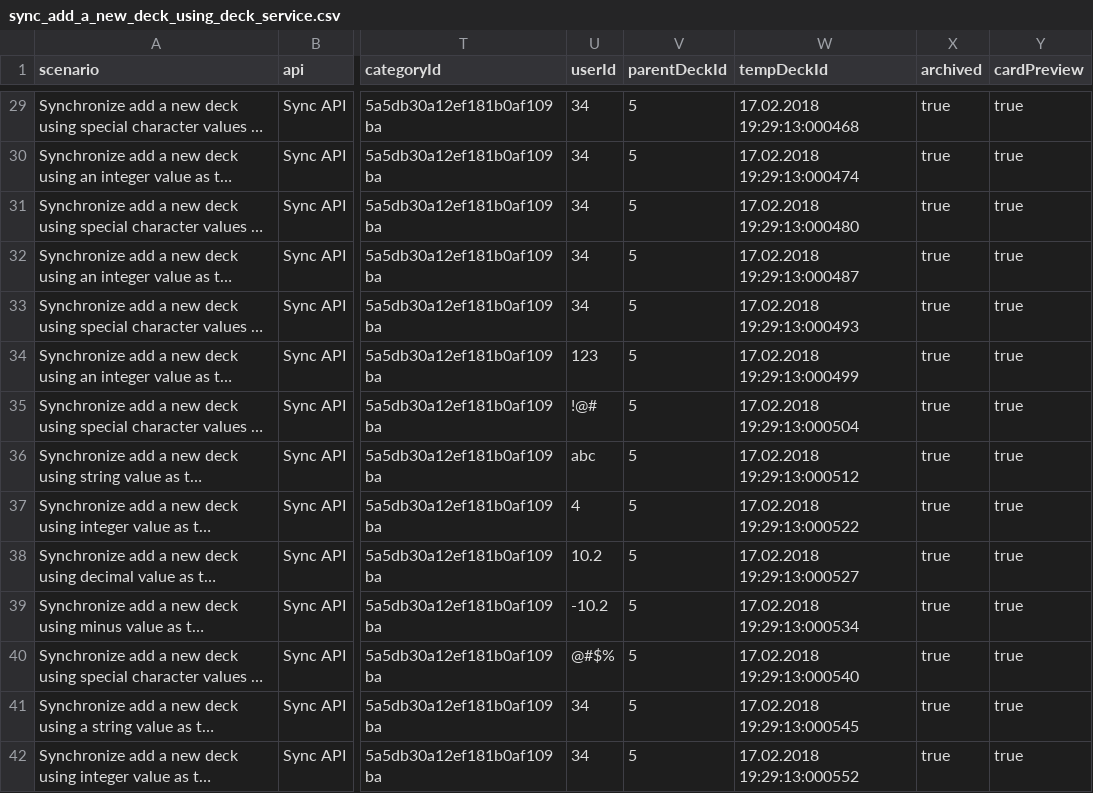
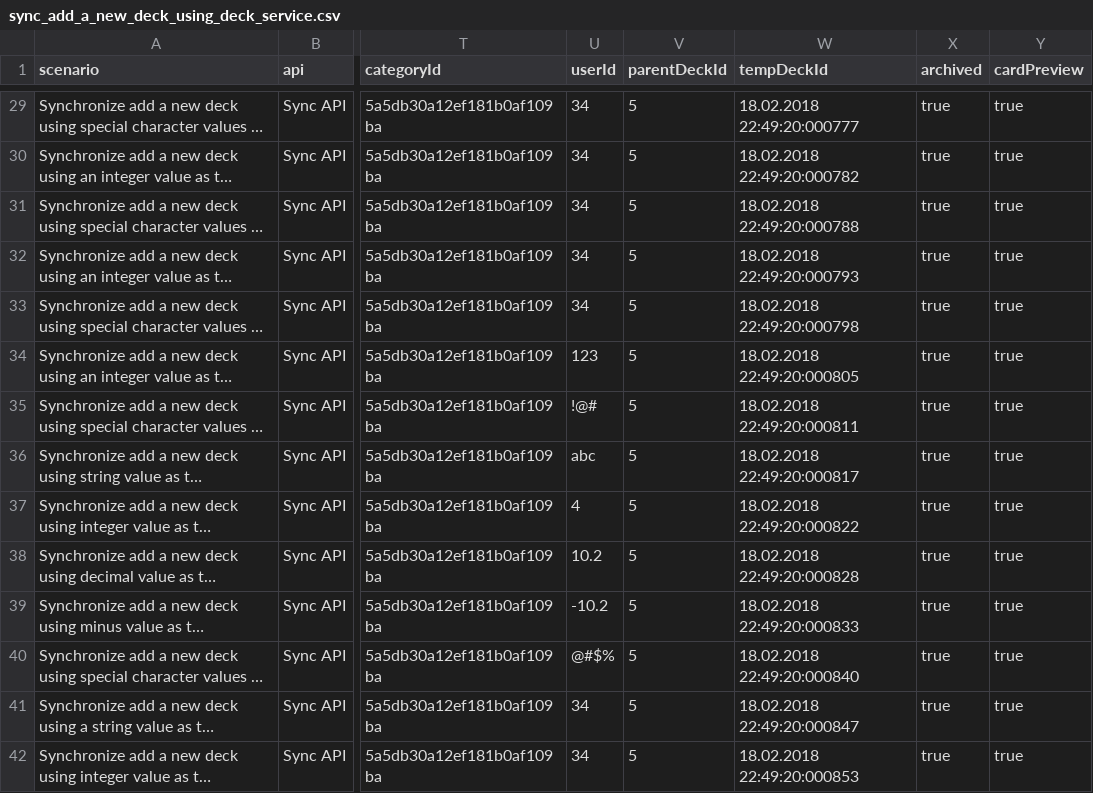
Before and after one commit to osandadeshan/maxsoft-intelliapi, a CSV file: resources/data_driven_test_csv/sync_deck/sync_add_a_new_deck_using_deck_service.csv, drawn as a sheet; only a part is shown, gaps mark what is left out; long unchanged cells end in …; the diff covers the shown part only; the diff names each change by its address in the sheet, - before the commit and + after, or states it on an @@ line.

```diff
--- a/resources/data_driven_test_csv/sync_deck/sync_add_a_new_deck_using_deck_service.csv
+++ b/resources/data_driven_test_csv/sync_deck/sync_add_a_new_deck_using_deck_service.csv
-W29 (tempDeckId): 17.02.2018 19:29:13:000468
+W29 (tempDeckId): 18.02.2018 22:49:20:000777
-W30 (tempDeckId): 17.02.2018 19:29:13:000474
+W30 (tempDeckId): 18.02.2018 22:49:20:000782
-W31 (tempDeckId): 17.02.2018 19:29:13:000480
+W31 (tempDeckId): 18.02.2018 22:49:20:000788
-W32 (tempDeckId): 17.02.2018 19:29:13:000487
+W32 (tempDeckId): 18.02.2018 22:49:20:000793
-W33 (tempDeckId): 17.02.2018 19:29:13:000493
+W33 (tempDeckId): 18.02.2018 22:49:20:000798
-W34 (tempDeckId): 17.02.2018 19:29:13:000499
+W34 (tempDeckId): 18.02.2018 22:49:20:000805
-W35 (tempDeckId): 17.02.2018 19:29:13:000504
+W35 (tempDeckId): 18.02.2018 22:49:20:000811
-W36 (tempDeckId): 17.02.2018 19:29:13:000512
+W36 (tempDeckId): 18.02.2018 22:49:20:000817
-W37 (tempDeckId): 17.02.2018 19:29:13:000522
+W37 (tempDeckId): 18.02.2018 22:49:20:000822
-W38 (tempDeckId): 17.02.2018 19:29:13:000527
+W38 (tempDeckId): 18.02.2018 22:49:20:000828
-W39 (tempDeckId): 17.02.2018 19:29:13:000534
+W39 (tempDeckId): 18.02.2018 22:49:20:000833
-W40 (tempDeckId): 17.02.2018 19:29:13:000540
+W40 (tempDeckId): 18.02.2018 22:49:20:000840
-W41 (tempDeckId): 17.02.2018 19:29:13:000545
+W41 (tempDeckId): 18.02.2018 22:49:20:000847
-W42 (tempDeckId): 17.02.2018 19:29:13:000552
+W42 (tempDeckId): 18.02.2018 22:49:20:000853
```
Also changed, not shown: 44 edited cells elsewhere in this file, 7 other files.
